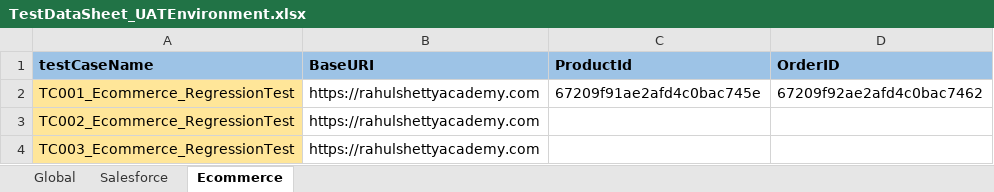
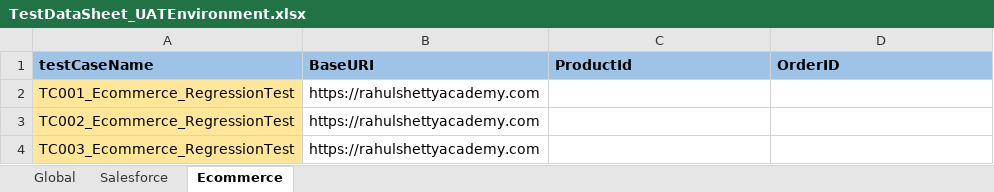
Before and after one commit to yogeshsjadhav13/PlaywrightForSalesforce, an Excel workbook: resources/TestDataSheet_UATEnvironment.xlsx, sheet Ecommerce, drawn as a sheet; values as stored, in another font and other column widths than the file's, no borders; the diff names each change by its address in the sheet, - before the commit and + after, or states it on an @@ line.

```diff
--- a/resources/TestDataSheet_UATEnvironment.xlsx (sheet Ecommerce)
+++ b/resources/TestDataSheet_UATEnvironment.xlsx (sheet Ecommerce)
-C2 (ProductId): 67209f91ae2afd4c0bac745e
+C2 (ProductId): (empty)
-D2 (OrderID): 67209f92ae2afd4c0bac7462
+D2 (OrderID): (empty)
```
Also changed, not shown: sheet Global, sheet Salesforce, resources/TestDataSheet_DEV1Environment.xlsx, resources/TestDataSheet_DEV2Environment.xlsx, 30 other files.
